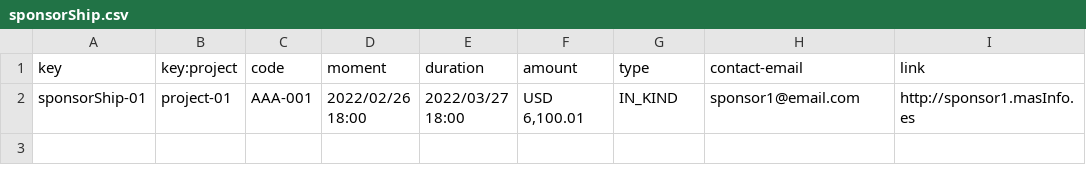
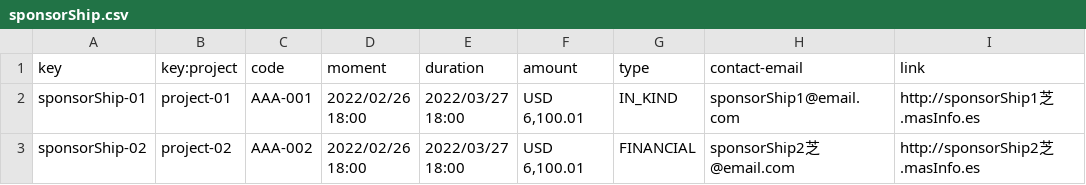
Before and after one commit to pabpergas/DP2, a CSV file: src/main/webapp/WEB-INF/resources/sample-data/sponsorShip.csv, drawn as a sheet.

Commit message:
feat: Populate invoice, sponsor, sponsorShip and risk

```diff
--- a/src/main/webapp/WEB-INF/resources/sample-data/sponsorShip.csv
+++ b/src/main/webapp/WEB-INF/resources/sample-data/sponsorShip.csv
@@ -1,2 +1,3 @@
 key,key:project,code,moment,duration,amount,type,contact-email,link
-sponsorShip-01,project-01,AAA-001,2022/02/26 18:00, 2022/03/27 18:00,"USD 6,100.01","IN_KIND","sponsor1@email.com","http://sponsor1.masInfo.es"
+sponsorShip-01,project-01,"AAA-001","2022/02/26 18:00", "2022/03/27 18:00","USD 6,100.01","IN_KIND","sponsorShip1@email.com","http://sponsorShip1芝.masInfo.es"
+sponsorShip-02,project-02,"AAA-002","2022/02/26 18:00", "2022/03/27 18:00","USD 6,100.01","FINANCIAL","sponsorShip2芝@email.com","http://sponsorShip2芝.masInfo.es"
```
Also changed, not shown: src/main/webapp/WEB-INF/resources/sample-data/administrator.csv, src/main/webapp/WEB-INF/resources/sample-data/user-account.csv, 3 other files.
